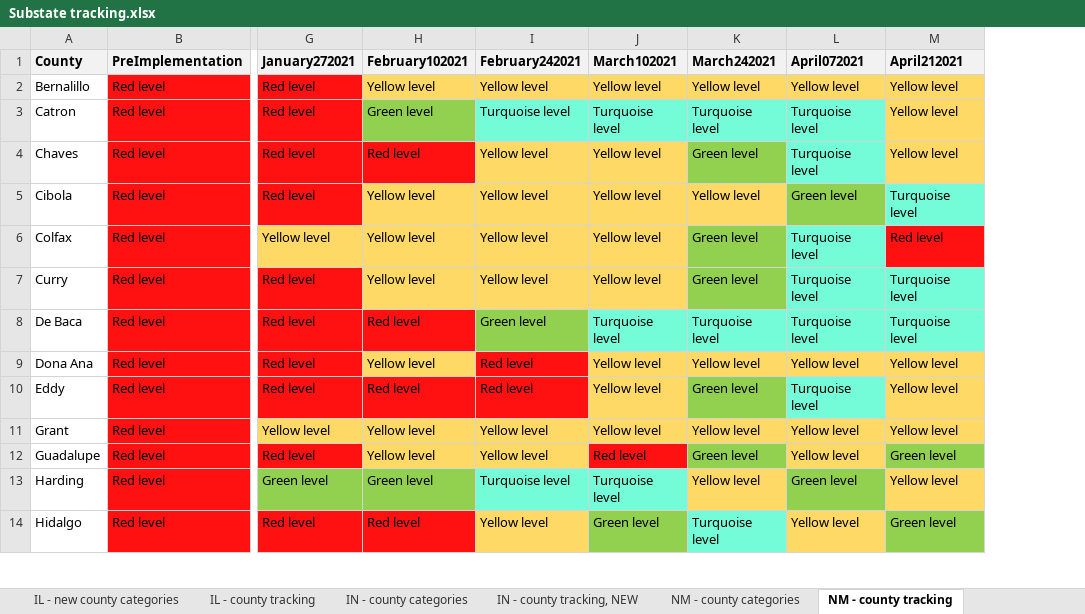
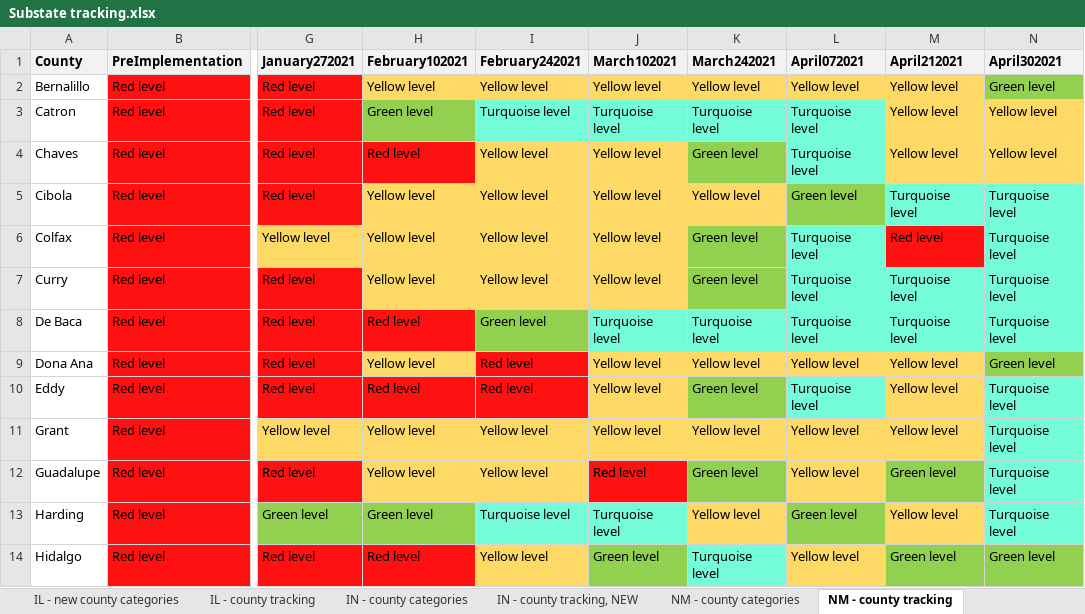
Before and after one commit to COVID19StatePolicy/SocialDistancing, an Excel workbook: source/Substate tracking.xlsx, sheet NM - county tracking, drawn as a sheet; only a part is shown, gaps mark what is left out; values as stored, in another font and other column widths than the file's, no borders; the diff names each change by its address in the sheet, - before the commit and + after, or states it on an @@ line.

```diff
--- a/source/Substate tracking.xlsx (sheet NM - county tracking)
+++ b/source/Substate tracking.xlsx (sheet NM - county tracking)
+column N (April302021), rows 2-14: Green level | Yellow level | Yellow level | Turquoise level | Turquoise level | Turquoise level | Turquoise level | Green level | Turquoise level | Turquoise level | Turquoise level | Turquoise level | Green level
```
Also changed, not shown: sheet CO - county masks, sheet OR - county categories, sheet OR - county tracking, sheet UT - county tracking, sheet CA - county tracking, 50 other files.
